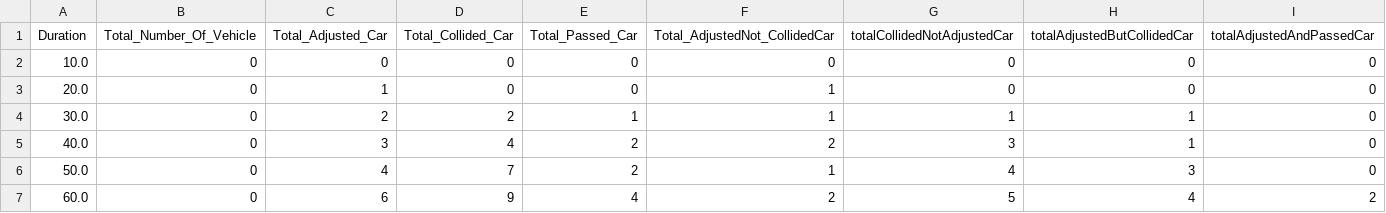
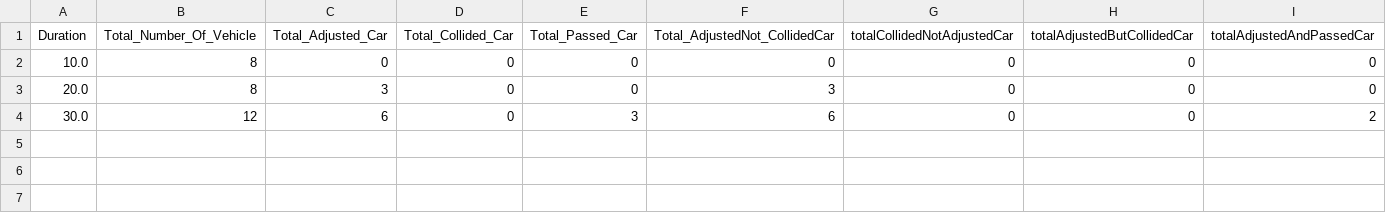
Before and after one commit to Proyash56952/ndnSIM-dev, a CSV file: scenarios/results/numbers.csv, drawn as a sheet.

Commit message:
Small fix for counting total loaded vehicles

```diff
--- a/scenarios/results/numbers.csv
+++ b/scenarios/results/numbers.csv
@@ -1,7 +1,4 @@
 Duration,Total_Number_Of_Vehicle,Total_Adjusted_Car,Total_Collided_Car,Total_Passed_Car,Total_AdjustedNot_CollidedCar,totalCollidedNotAdjustedCar,totalAdjustedButCollidedCar,totalAdjustedAndPassedCar
-10.0,0,0,0,0,0,0,0,0
-20.0,0,1,0,0,1,0,0,0
-30.0,0,2,2,1,1,1,1,0
-40.0,0,3,4,2,2,3,1,0
-50.0,0,4,7,2,1,4,3,0
-60.0,0,6,9,4,2,5,4,2
+10.0,8,0,0,0,0,0,0,0
+20.0,8,3,0,0,3,0,0,0
+30.0,12,6,0,3,6,0,0,2
```
Also changed, not shown: 4 other files.
